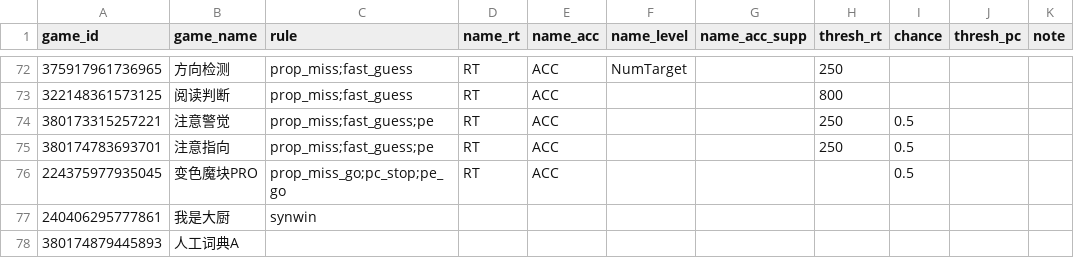
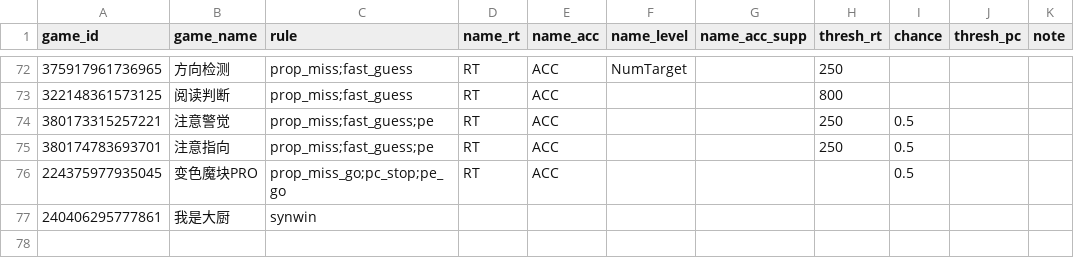
Before and after one commit to psychelzh/cogstruct-dev, a CSV file: config/rules_unmotivated.csv, drawn as a sheet; only a part is shown, gaps mark what is left out.

Commit message:
Remove one unused line
Signed-off-by: Liang Zhang <psychelzh@outlook.com>

```diff
--- a/config/rules_unmotivated.csv
+++ b/config/rules_unmotivated.csv
@@ -77,2 +77 @@
 240406295777861,我是大厨,synwin,,,,,,,,
-380174879445893,人工词典A,,,,,,,,,
```
